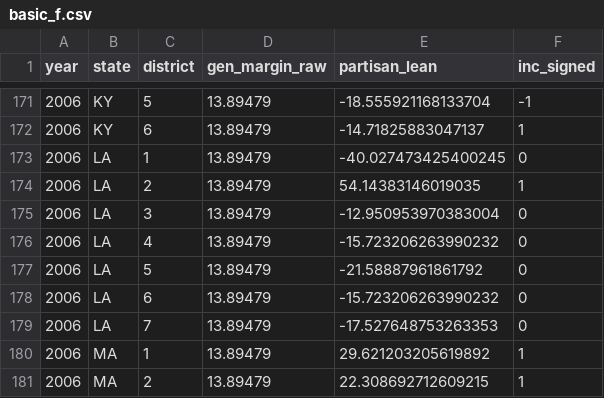
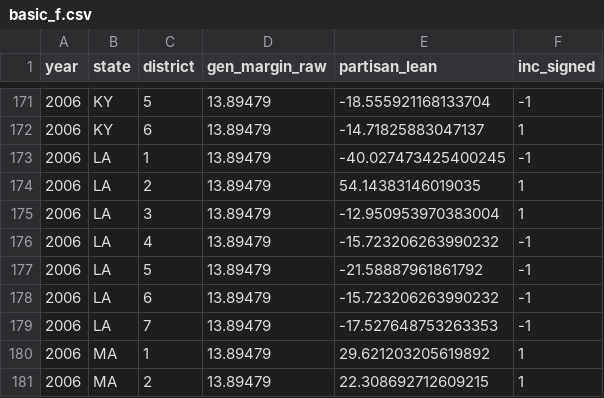
Before and after one commit to elijahsong/election-2026, a CSV file: data/processed/house/basic_f.csv, drawn as a sheet; only a part is shown, gaps mark what is left out.

```diff
--- a/data/processed/house/basic_f.csv
+++ b/data/processed/house/basic_f.csv
@@ -172,9 +172,9 @@ year,state,district,gen_margin_raw,partisan_lean,inc_signed
 2006,KY,6,13.89479,-14.71825883047137,1
-2006,LA,1,13.89479,-40.027473425400245,0
+2006,LA,1,13.89479,-40.027473425400245,-1
 2006,LA,2,13.89479,54.14383146019035,1
-2006,LA,3,13.89479,-12.950953970383004,0
-2006,LA,4,13.89479,-15.723206263990232,0
-2006,LA,5,13.89479,-21.58887961861792,0
-2006,LA,6,13.89479,-15.723206263990232,0
-2006,LA,7,13.89479,-17.527648753263353,0
+2006,LA,3,13.89479,-12.950953970383004,1
+2006,LA,4,13.89479,-15.723206263990232,-1
+2006,LA,5,13.89479,-21.58887961861792,-1
+2006,LA,6,13.89479,-15.723206263990232,-1
+2006,LA,7,13.89479,-17.527648753263353,-1
 2006,MA,1,13.89479,29.621203205619892,1
```
Also changed, not shown: data-processing/house/exceptions.csv, 18 other files.
